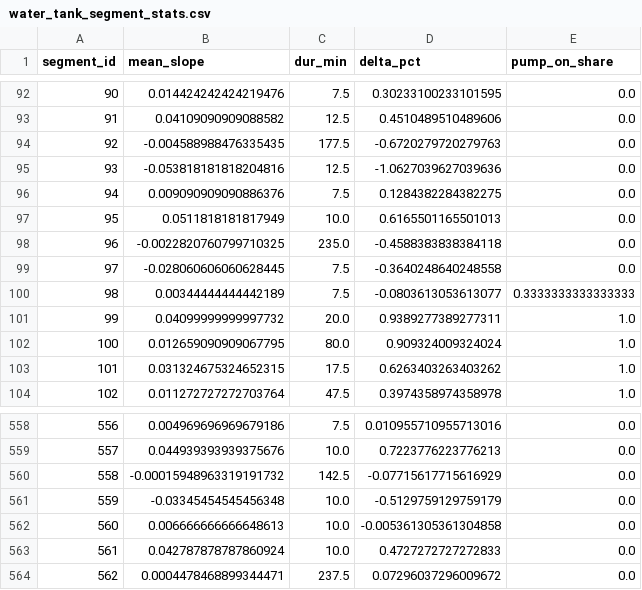
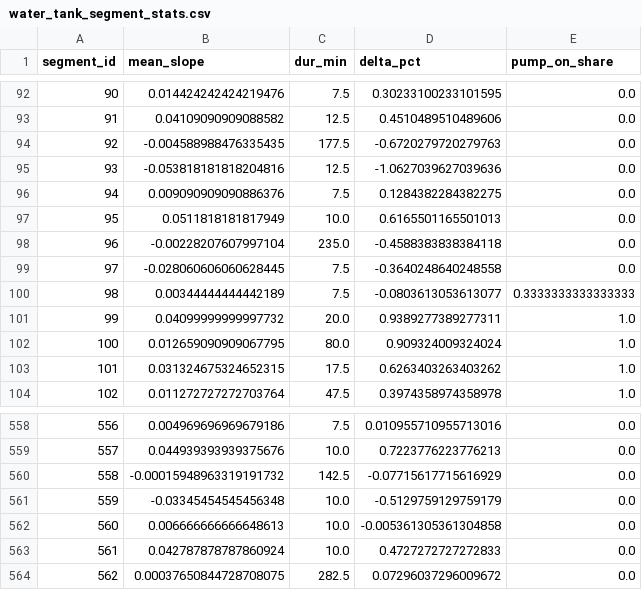
Before and after one commit to gabe1boon/SpainBrainWeb, a CSV file: data/processed/water_tank_segment_stats.csv, drawn as a sheet; only a part is shown, gaps mark what is left out.

```diff
--- a/data/processed/water_tank_segment_stats.csv
+++ b/data/processed/water_tank_segment_stats.csv
@@ -97,3 +97,3 @@ segment_id,mean_slope,dur_min,delta_pct,pump_on_share
 95,0.0511818181817949,10.0,0.6165501165501013,0.0
-96,-0.0022820760799710325,235.0,-0.4588383838384118,0.0
+96,-0.00228207607997104,235.0,-0.4588383838384118,0.0
 97,-0.028060606060628445,7.5,-0.3640248640248558,0.0
@@ -563,2 +563,2 @@ segment_id,mean_slope,dur_min,delta_pct,pump_on_share
 561,0.042787878787860924,10.0,0.4727272727272833,0.0
-562,0.0004478468899344471,237.5,0.07296037296009672,0.0
+562,0.00037650844728708075,282.5,0.07296037296009672,0.0
```
Also changed, not shown: data/processed/battery_clean.csv, data/processed/water_tank_clean.csv, 7 other files.
